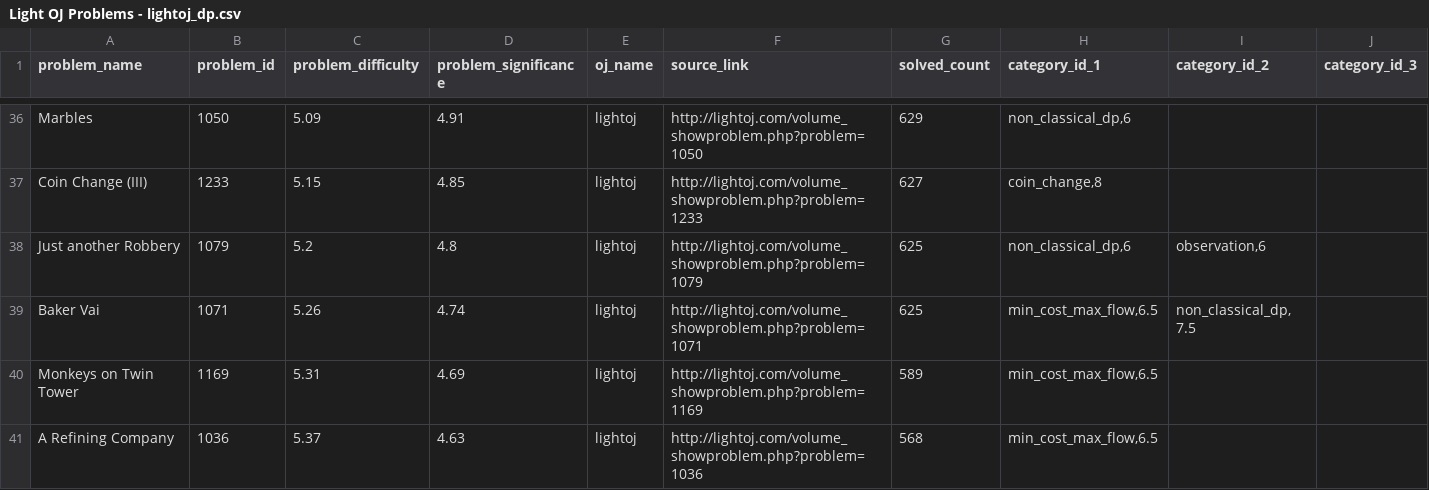
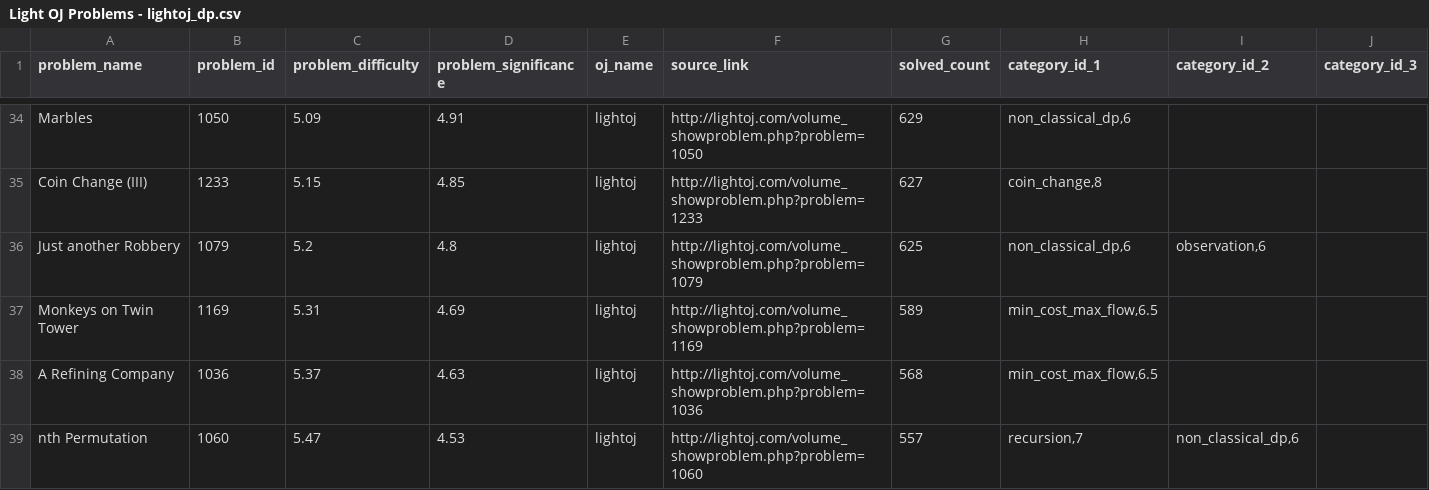
Before and after one commit to flash7even/codeflares-server, a CSV file: datasets/problems/Light OJ Problems - lightoj_dp.csv, drawn as a sheet; only a part is shown, gaps mark what is left out; the shorter side is filled out with more unchanged rows; the diff covers the shown part only; the diff names each change by its address in the sheet, - before the commit and + after, or states it on an @@ line.

```diff
--- a/datasets/problems/Light OJ Problems - lightoj_dp.csv
+++ b/datasets/problems/Light OJ Problems - lightoj_dp.csv
-row 39: Baker Vai | 1071 | 5.26 | 4.74 | lightoj | http://lightoj.com/volume_showproblem.php?problem=1071 | 625 | min_cost_max_flow,6.5 | non_classical_dp, 7.5
```
Also changed, not shown: 5 removed rows elsewhere in this file, datasets/problems/Light OJ Problems - light_oj_beginners.csv, datasets/problems/Light OJ Problems - lightoj_binary_search.csv, 19 other files.
